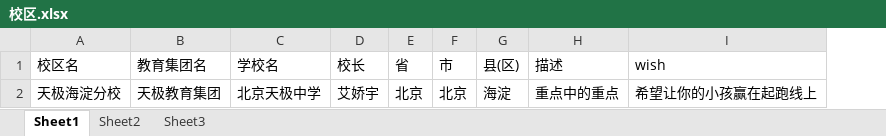
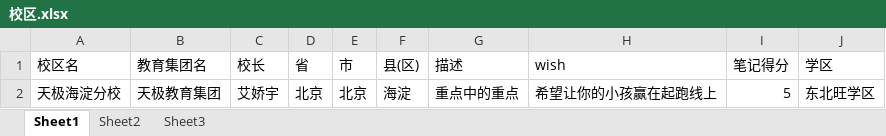
Before and after one commit to xxing1982/EDU_SYZT, an Excel workbook: Docs/Requirements/importFromExcelTemplate/校区.xlsx, sheet Sheet1, drawn as a sheet; values as stored, in another font and other column widths than the file's, no borders; removed rows and columns are numbered as before the commit, all else as after; the diff names each change by its address in the sheet, - before the commit and + after, or states it on an @@ line.

```diff
--- a/Docs/Requirements/importFromExcelTemplate/校区.xlsx (sheet Sheet1)
+++ b/Docs/Requirements/importFromExcelTemplate/校区.xlsx (sheet Sheet1)
-column C (学校名), row 2: 北京天极中学
+column I (笔记得分), row 2: 5
+column J (学区), row 2: 东北旺学区
```
Also changed, not shown: Docs/Requirements/importFromExcelTemplate/学生.xlsx, Docs/Requirements/importFromExcelTemplate/班级.xlsx, 14 other files.
